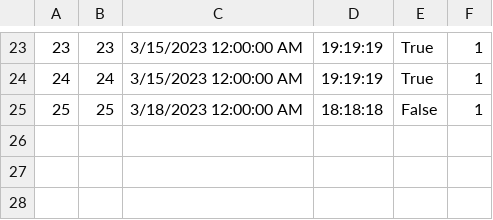
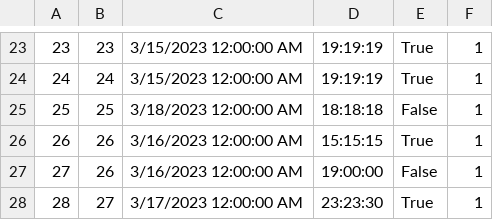
Before and after one commit to anjalovric/Tim1, a CSV file: InitialProject/Resources/Data/tourInstances.csv, drawn as a sheet; only a part is shown, gaps mark what is left out; the diff names each change by its address in the sheet, - before the commit and + after, or states it on an @@ line.

```diff
--- a/InitialProject/Resources/Data/tourInstances.csv
+++ b/InitialProject/Resources/Data/tourInstances.csv
+row 26: 26 | 26 | 3/16/2023 12:00:00 AM | 15:15:15 | True | 1
+row 27: 27 | 26 | 3/16/2023 12:00:00 AM | 19:00:00 | False | 1
+row 28: 28 | 27 | 3/17/2023 12:00:00 AM | 23:23:30 | True | 1
```
Also changed, not shown: InitialProject/Resources/Data/alertsGuest2.csv, InitialProject/Resources/Data/checkPoints.csv, 3 other files.
